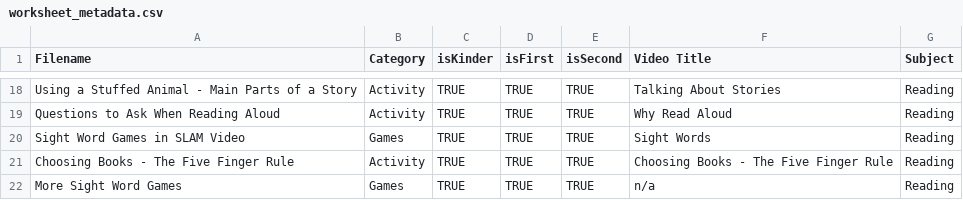
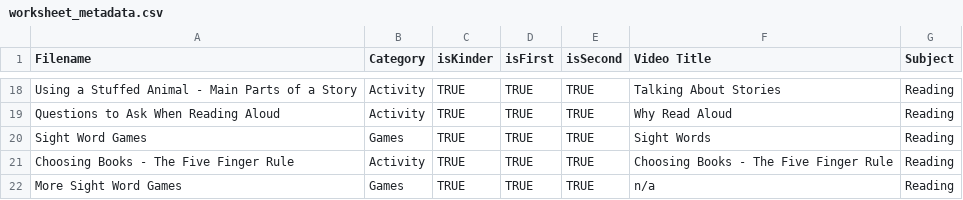
Before and after one commit to benstone1/slamhomelearning-website, a CSV file: public/worksheets/worksheet_metadata.csv, drawn as a sheet; only a part is shown, gaps mark what is left out.

```diff
--- a/public/worksheets/worksheet_metadata.csv
+++ b/public/worksheets/worksheet_metadata.csv
@@ -19,3 +19,3 @@ Using a Stuffed Animal - Main Parts of a Story,Activity,TRUE,TRUE,TRUE,Talking A
 Questions to Ask When Reading Aloud,Activity,TRUE,TRUE,TRUE,Why Read Aloud,Reading
-Sight Word Games in SLAM Video,Games,TRUE,TRUE,TRUE,Sight Words,Reading
+Sight Word Games,Games,TRUE,TRUE,TRUE,Sight Words,Reading
 Choosing Books - The Five Finger Rule,Activity,TRUE,TRUE,TRUE,Choosing Books - The Five Finger Rule,Reading
```
Also changed, not shown: 1 other file.
